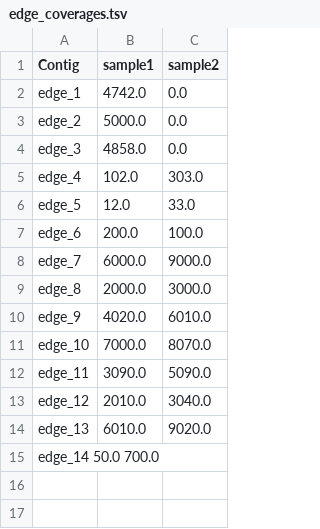
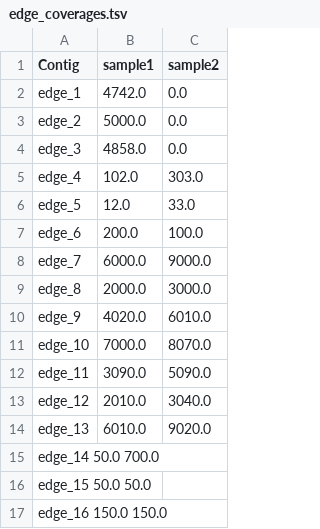
Before and after one commit to Vini2/phables, a TSV file: phables/test_data/edge_coverages.tsv, drawn as a sheet.

```diff
--- a/phables/test_data/edge_coverages.tsv
+++ b/phables/test_data/edge_coverages.tsv
@@ -15 +15,3 @@ edge_13	6010.0	9020.0
 edge_14 50.0    700.0
+edge_15 50.0    50.0
+edge_16 150.0    150.0
```
Also changed, not shown: phables/test_data/phrogs_annotations.tsv, 1 other file.
